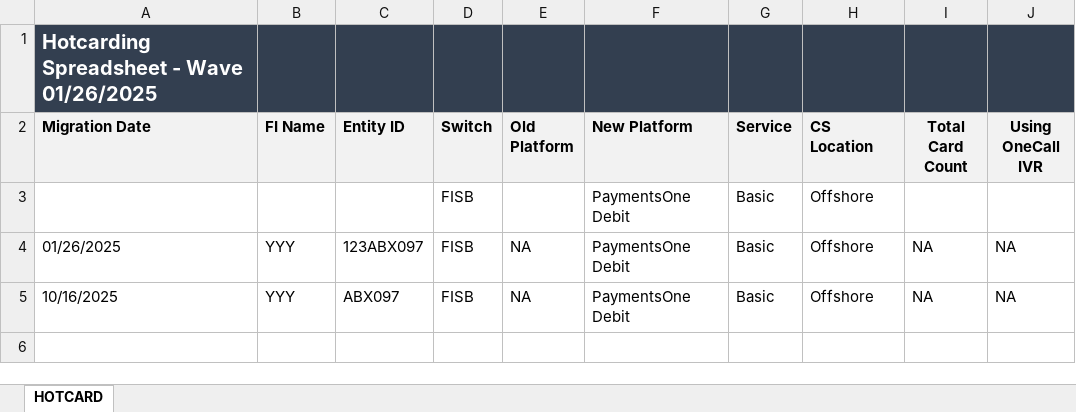
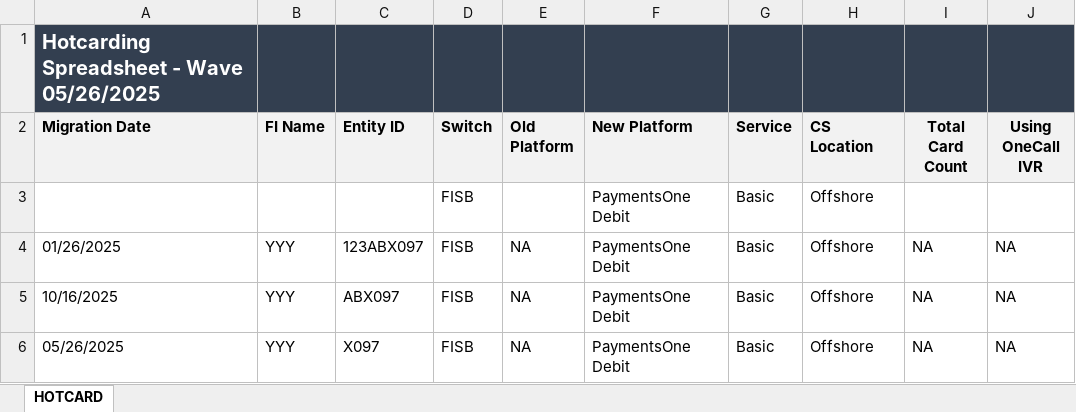
Before and after one commit to Theoder13/aava, an Excel workbook: python/Hotcard Wave Spreadsheet.xlsx, sheet HOTCARD, drawn as a sheet; values as stored, in another font and other column widths than the file's, no borders; the diff names each change by its address in the sheet, - before the commit and + after, or states it on an @@ line.

Commit message:
Add/Update hotcard row

```diff
--- a/python/Hotcard Wave Spreadsheet.xlsx (sheet HOTCARD)
+++ b/python/Hotcard Wave Spreadsheet.xlsx (sheet HOTCARD)
-A1 (Migration Date): Hotcarding Spreadsheet - Wave 01/26/2025
+A1 (Migration Date): Hotcarding Spreadsheet - Wave 05/26/2025
+row 6: 05/26/2025 | YYY | X097 | FISB | NA | PaymentsOne Debit | Basic | Offshore | NA | NA
```
